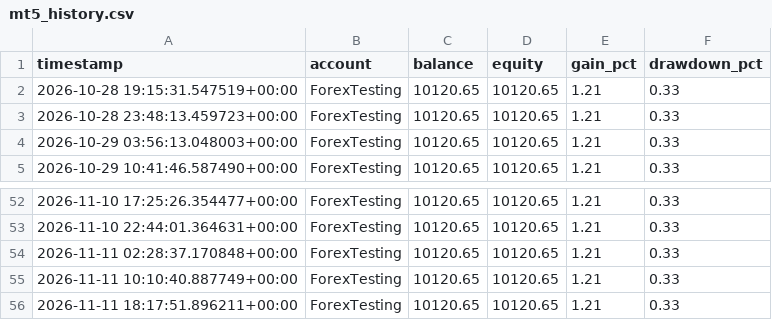
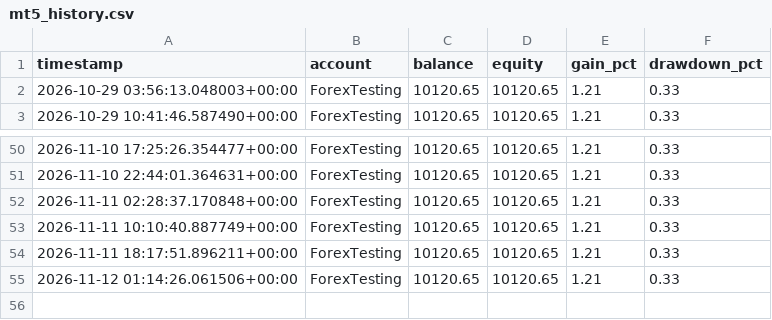
Before and after one commit to Jawa00007/ema-200-cross-alert, a CSV file: data/mt5_history.csv, drawn as a sheet; only a part is shown, gaps mark what is left out.

```diff
--- a/data/mt5_history.csv
+++ b/data/mt5_history.csv
@@ -1,4 +1,2 @@
 timestamp,account,balance,equity,gain_pct,drawdown_pct
-2026-10-28 19:15:31.547519+00:00,ForexTesting,10120.65,10120.65,1.21,0.33
-2026-10-28 23:48:13.459723+00:00,ForexTesting,10120.65,10120.65,1.21,0.33
 2026-10-29 03:56:13.048003+00:00,ForexTesting,10120.65,10120.65,1.21,0.33
@@ -56 +54,2 @@ timestamp,account,balance,equity,gain_pct,drawdown_pct
 2026-11-11 18:17:51.896211+00:00,ForexTesting,10120.65,10120.65,1.21,0.33
+2026-11-12 01:14:26.061506+00:00,ForexTesting,10120.65,10120.65,1.21,0.33
```
Also changed, not shown: 1 other file.
